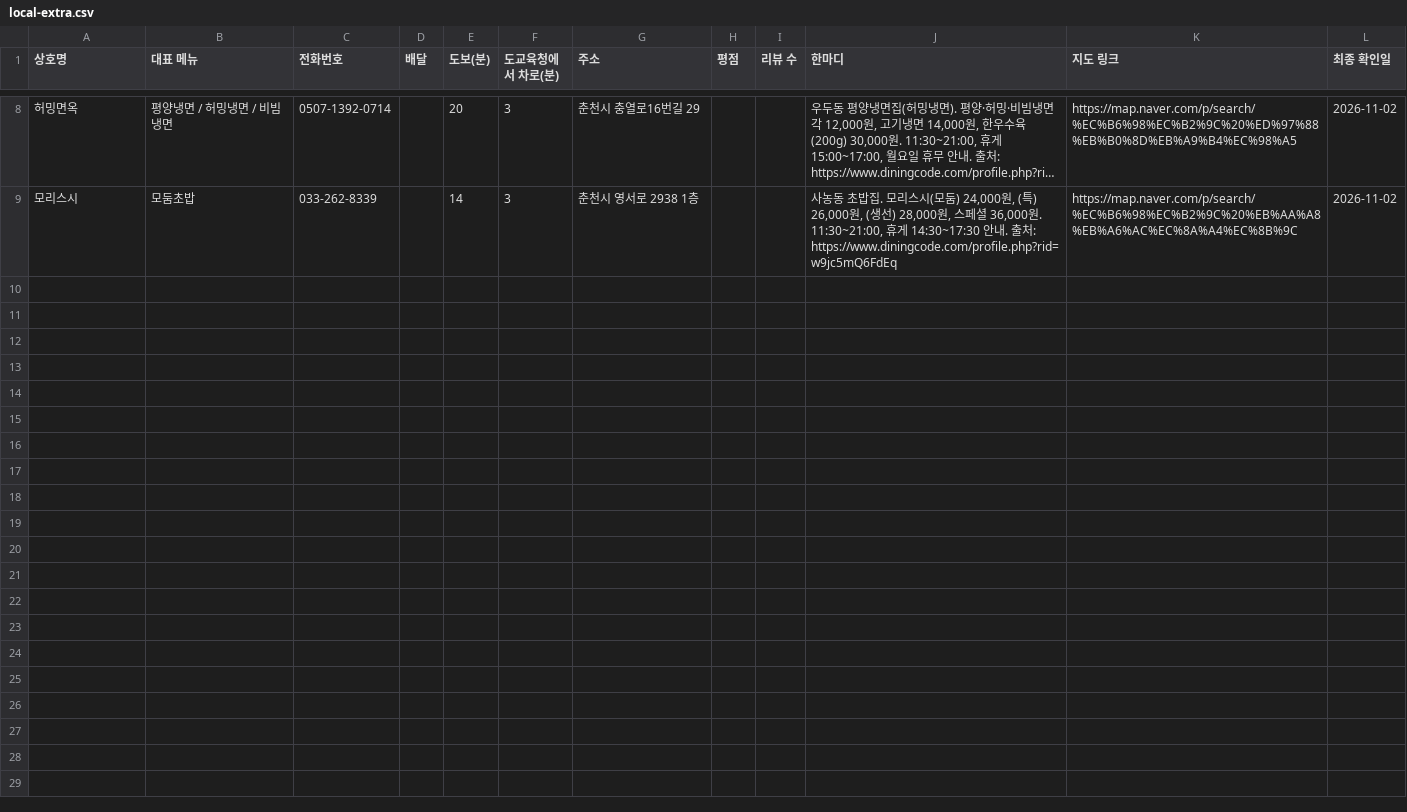
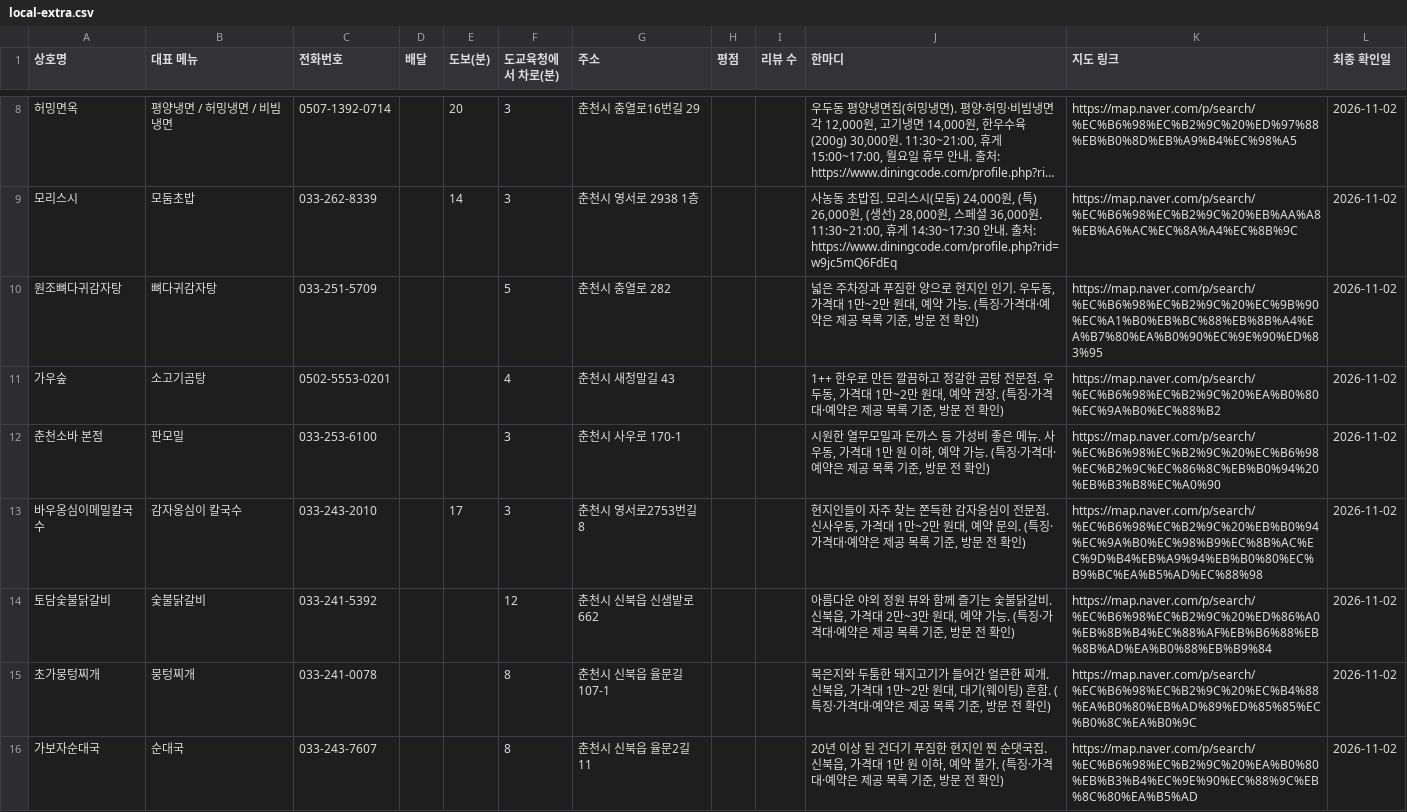
Before and after one commit to setana7714/gangwon-edu-dashboard, a CSV file: public/data/local-extra.csv, drawn as a sheet; only a part is shown, gaps mark what is left out; long unchanged cells end in …; the diff names each change by its address in the sheet, - before the commit and + after, or states it on an @@ line.

```diff
--- a/public/data/local-extra.csv
+++ b/public/data/local-extra.csv
+row 10: 원조뼈다귀감자탕 | 뼈다귀감자탕 | 033-251-5709 |  |  | 5 | 춘천시 충열로 282 |  |  | 넓은 주차장과 푸짐한 양으로 현지인 인기. 우두동, 가격대 1만~2만 원대, 예약 가능. (특징·가격대·예약은 제공 목록 기준, 방문 전 확인) | https://map.naver.com/p/search/%EC%B6%98%EC%B2%9C%20%EC%9B%90%EC%A1%B0%EB%BC%88%EB%8B%A4%EA%B7%80%EA%B0%90%EC%9E%90%ED%83%95 | 2026-11-02
+row 11: 가우숲 | 소고기곰탕 | 0502-5553-0201 |  |  | 4 | 춘천시 새청말길 43 |  |  | 1++ 한우로 만든 깔끔하고 정갈한 곰탕 전문점. 우두동, 가격대 1만~2만 원대, 예약 권장. (특징·가격대·예약은 제공 목록 기준, 방문 전 확인) | https://map.naver.com/p/search/%EC%B6%98%EC%B2%9C%20%EA%B0%80%EC%9A%B0%EC%88%B2 | 2026-11-02
+row 12: 춘천소바 본점 | 판모밀 | 033-253-6100 |  |  | 3 | 춘천시 사우로 170-1 |  |  | 시원한 열무모밀과 돈까스 등 가성비 좋은 메뉴. 사우동, 가격대 1만 원 이하, 예약 가능. (특징·가격대·예약은 제공 목록 기준, 방문 전 확인) | https://map.naver.com/p/search/%EC%B6%98%EC%B2%9C%20%EC%B6%98%EC%B2%9C%EC%86%8C%EB%B0%94%20%EB%B3%B8%EC%A0%90 | 2026-11-02
+row 13: 바우옹심이메밀칼국수 | 감자옹심이 칼국수 | 033-243-2010 |  | 17 | 3 | 춘천시 영서로2753번길 8 |  |  | 현지인들이 자주 찾는 쫀득한 감자옹심이 전문점. 신사우동, 가격대 1만~2만 원대, 예약 문의. (특징·가격대·예약은 제공 목록 기준, 방문 전 확인) | https://map.naver.com/p/search/%EC%B6%98%EC%B2%9C%20%EB%B0%94%EC%9A%B0%EC%98%B9%EC%8B%AC%EC%9D%B4%EB%A9%94%EB%B0%80%EC%B9%BC%EA%B5%AD%EC%88%98 | 2026-11-02
+row 14: 토담숯불닭갈비 | 숯불닭갈비 | 033-241-5392 |  |  | 12 | 춘천시 신북읍 신샘밭로 662 |  |  | 아름다운 야외 정원 뷰와 함께 즐기는 숯불닭갈비. 신북읍, 가격대 2만~3만 원대, 예약 가능. (특징·가격대·예약은 제공 목록 기준, 방문 전 확인) | https://map.naver.com/p/search/%EC%B6%98%EC%B2%9C%20%ED%86%A0%EB%8B%B4%EC%88%AF%EB%B6%88%EB%8B%AD%EA%B0%88%EB%B9%84 | 2026-11-02
+row 15: 초가뭉텅찌개 | 뭉텅찌개 | 033-241-0078 |  |  | 8 | 춘천시 신북읍 율문길 107-1 |  |  | 묵은지와 두툼한 돼지고기가 들어간 얼큰한 찌개. 신북읍, 가격대 1만~2만 원대, 대기(웨이팅) 흔함. (특징·가격대·예약은 제공 목록 기준, 방문 전 확인) | https://map.naver.com/p/search/%EC%B6%98%EC%B2%9C%20%EC%B4%88%EA%B0%80%EB%AD%89%ED%85%85%EC%B0%8C%EA%B0%9C | 2026-11-02
+row 16: 가보자순대국 | 순대국 | 033-243-7607 |  |  | 8 | 춘천시 신북읍 율문2길 11 |  |  | 20년 이상 된 건더기 푸짐한 현지인 찐 순댓국집. 신북읍, 가격대 1만 원 이하, 예약 불가. (특징·가격대·예약은 제공 목록 기준, 방문 전 확인) | https://map.naver.com/p/search/%EC%B6%98%EC%B2%9C%20%EA%B0%80%EB%B3%B4%EC%9E%90%EC%88%9C%EB%8C%80%EA%B5%AD | 2026-11-02
```
Also changed, not shown: public/data/venues-extra.csv.
